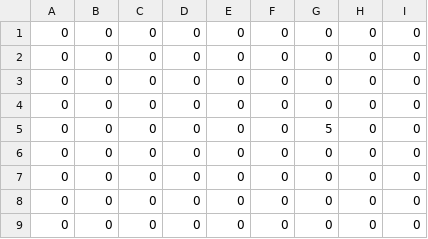
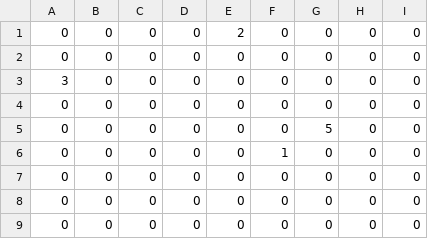
Before and after one commit to fischerd98/PR-SE, a CSV file: 00_Implementierung/Sudoku/Sudokus/SimpleSudoku/Anfaenger/sdfdsafsdaf.csv, drawn as a sheet.

```diff
--- a/00_Implementierung/Sudoku/Sudokus/SimpleSudoku/Anfaenger/sdfdsafsdaf.csv
+++ b/00_Implementierung/Sudoku/Sudokus/SimpleSudoku/Anfaenger/sdfdsafsdaf.csv
@@ -1,7 +1,7 @@
+"0","0","0","0","2","0","0","0","0"
 "0","0","0","0","0","0","0","0","0"
-"0","0","0","0","0","0","0","0","0"
-"0","0","0","0","0","0","0","0","0"
+"3","0","0","0","0","0","0","0","0"
 "0","0","0","0","0","0","0","0","0"
 "0","0","0","0","0","0","5","0","0"
-"0","0","0","0","0","0","0","0","0"
+"0","0","0","0","0","1","0","0","0"
 "0","0","0","0","0","0","0","0","0"
```
Also changed, not shown: 00_Implementierung/Sudoku/Sudokus/NinjaSudoku/Fortgeschritten/F_Spiel_2.csv, 00_Implementierung/Sudoku/Sudokus/NinjaSudoku/Profi/P_Spiel_1.csv, 1 other file.
